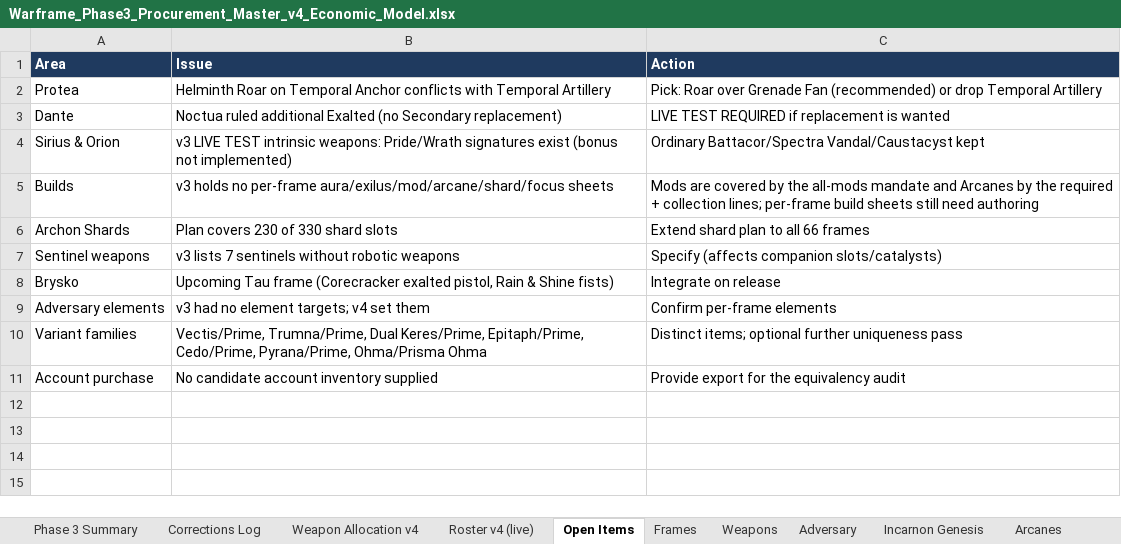
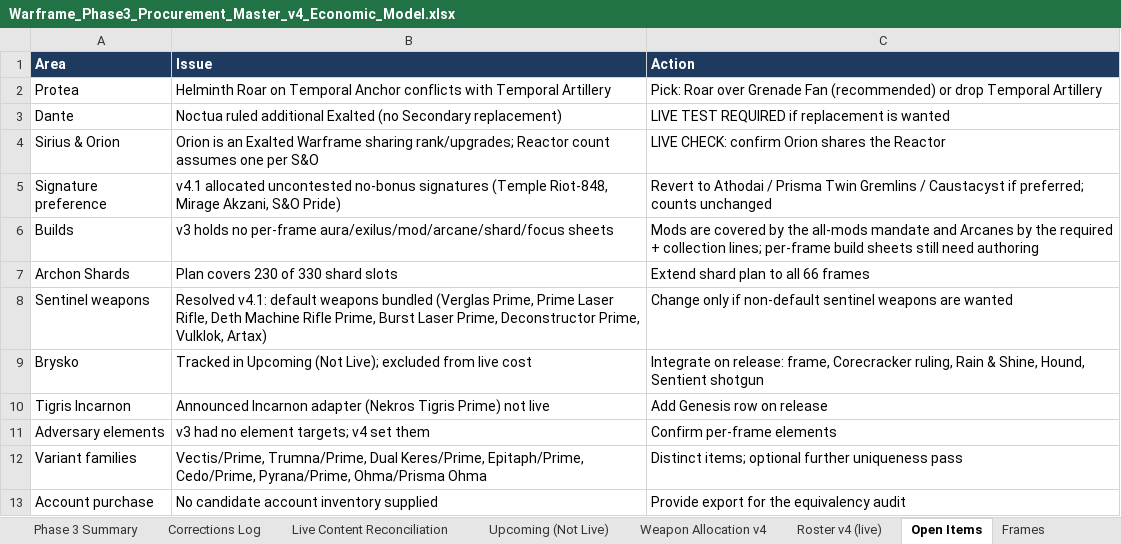
Before and after one commit to argumentativegaming-del/121, an Excel workbook: phase3/Warframe_Phase3_Procurement_Master_v4_Economic_Model.xlsx, sheet Open Items, drawn as a sheet; values as stored, in another font and other column widths than the file's, no borders; addresses are those after the commit; the diff names each change by its address in the sheet, - before the commit and + after, or states it on an @@ line.

```diff
--- a/phase3/Warframe_Phase3_Procurement_Master_v4_Economic_Model.xlsx (sheet Open Items)
+++ b/phase3/Warframe_Phase3_Procurement_Master_v4_Economic_Model.xlsx (sheet Open Items)
+sheet tab: Live Content Reconciliation
+sheet tab: Upcoming (Not Live)
-B4 (Issue): v3 LIVE TEST intrinsic weapons: Pride/Wrath signatures exist (bonus not implemented)
+B4 (Issue): Orion is an Exalted Warframe sharing rank/upgrades; Reactor count assumes one per S&O
-C4 (Action): Ordinary Battacor/Spectra Vandal/Caustacyst kept
+C4 (Action): LIVE CHECK: confirm Orion shares the Reactor
+row 5: Signature preference | v4.1 allocated uncontested no-bonus signatures (Temple Riot-848, Mirage Akzani, S&O Pride) | Revert to Athodai / Prisma Twin Gremlins / Caustacyst if preferred; counts unchanged
-B8 (Issue): v3 lists 7 sentinels without robotic weapons
+B8 (Issue): Resolved v4.1: default weapons bundled (Verglas Prime, Prime Laser Rifle, Deth Machine Rifle Prime, Burst Laser Prime, Deconstructor Prime, Vulklok, Artax)
-C8 (Action): Specify (affects companion slots/catalysts)
+C8 (Action): Change only if non-default sentinel weapons are wanted
-B9 (Issue): Upcoming Tau frame (Corecracker exalted pistol, Rain & Shine fists)
+B9 (Issue): Tracked in Upcoming (Not Live); excluded from live cost
-C9 (Action): Integrate on release
+C9 (Action): Integrate on release: frame, Corecracker ruling, Rain & Shine, Hound, Sentient shotgun
+row 10: Tigris Incarnon | Announced Incarnon adapter (Nekros Tigris Prime) not live | Add Genesis row on release
```
Also changed, not shown: sheet Procurement Master, sheet Weapons, sheet Economic Model, sheet Corrections Log, sheet Normalization Log, sheet Weapon Allocation v4, 1 more sheet, 5 other files.
